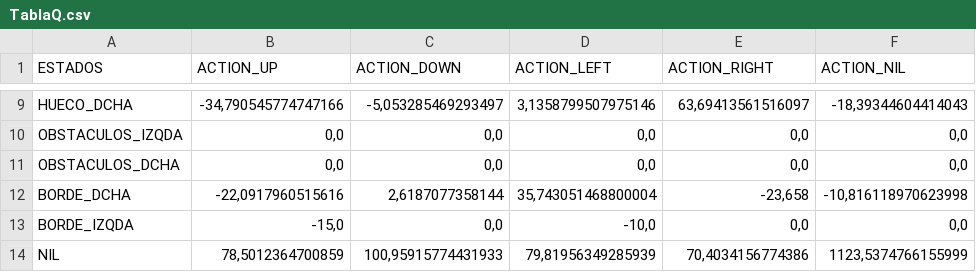
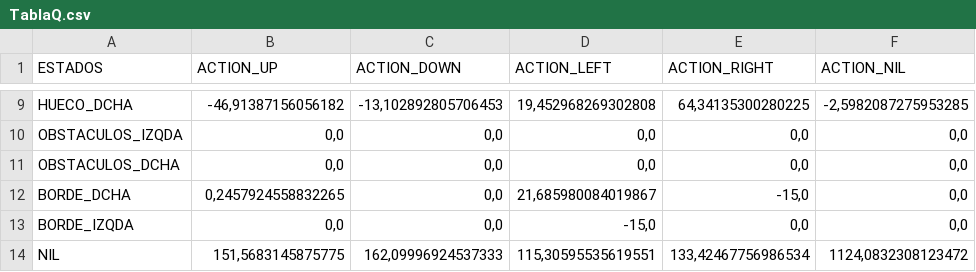
Before and after one commit to VictorNarov/QLearning-GVGAI80, a CSV file: GVGAI/TablaQ.csv, drawn as a sheet; only a part is shown, gaps mark what is left out; the diff covers the shown part only; the diff names each change by its address in the sheet, - before the commit and + after, or states it on an @@ line.

Commit message:
Añadido método captura Estado
+ Limpiado algunos comentarios y otras cosas innecesarias.

```diff
--- a/GVGAI/TablaQ.csv
+++ b/GVGAI/TablaQ.csv
-B9 (ACTION_UP): -34,790545774747166
+B9 (ACTION_UP): -46,91387156056182
-C9 (ACTION_DOWN): -5,053285469293497
+C9 (ACTION_DOWN): -13,102892805706453
-D9 (ACTION_LEFT): 3,1358799507975146
+D9 (ACTION_LEFT): 19,452968269302808
-E9 (ACTION_RIGHT): 63,69413561516097
+E9 (ACTION_RIGHT): 64,34135300280225
-F9 (ACTION_NIL): -18,39344604414043
+F9 (ACTION_NIL): -2,5982087275953285
-B12 (ACTION_UP): -22,0917960515616
+B12 (ACTION_UP): 0,2457924558832265
-C12 (ACTION_DOWN): 2,6187077358144
+C12 (ACTION_DOWN): 0,0
-D12 (ACTION_LEFT): 35,743051468800004
+D12 (ACTION_LEFT): 21,685980084019867
-E12 (ACTION_RIGHT): -23,658
+E12 (ACTION_RIGHT): -15,0
-F12 (ACTION_NIL): -10,816118970623998
+F12 (ACTION_NIL): 0,0
-B13 (ACTION_UP): -15,0
+B13 (ACTION_UP): 0,0
-D13 (ACTION_LEFT): -10,0
+D13 (ACTION_LEFT): -15,0
-B14 (ACTION_UP): 78,5012364700859
+B14 (ACTION_UP): 151,5683145875775
-C14 (ACTION_DOWN): 100,95915774431933
+C14 (ACTION_DOWN): 162,09996924537333
-D14 (ACTION_LEFT): 79,81956349285939
+D14 (ACTION_LEFT): 115,30595535619551
-E14 (ACTION_RIGHT): 70,4034156774386
+E14 (ACTION_RIGHT): 133,42467756986534
-F14 (ACTION_NIL): 1123,5374766155999
+F14 (ACTION_NIL): 1124,0832308123472
```
Also changed, not shown: 32 edited cells elsewhere in this file, 19 other files.
